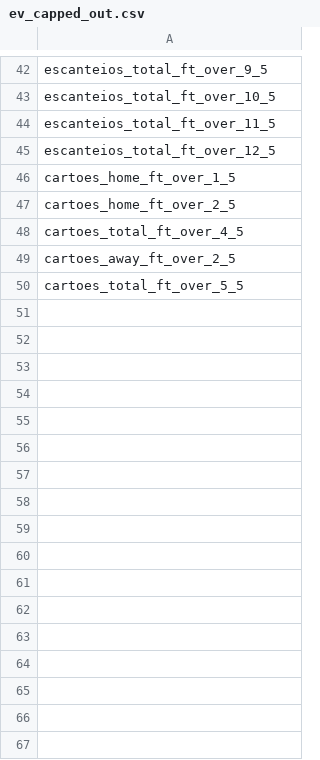
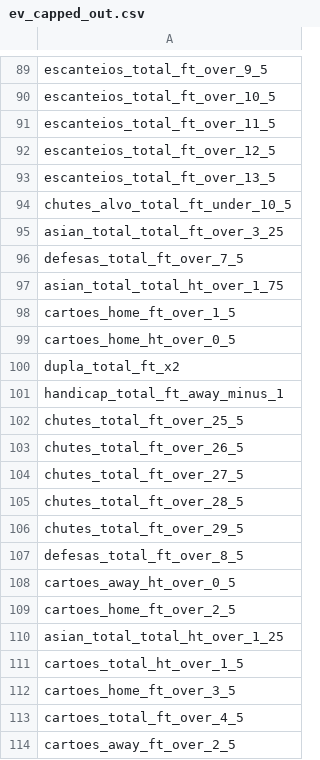
Before and after one commit to RGMV-Automacao/SCOUTCORE_QUANT, a CSV file: audit/ev_capped_out.csv, drawn as a sheet; only a part is shown, gaps mark what is left out; the shorter side is filled out with more unchanged rows; the diff covers the shown part only; the diff names each change by its address in the sheet, - before the commit and + after, or states it on an @@ line.

```diff
--- a/audit/ev_capped_out.csv
+++ b/audit/ev_capped_out.csv
+row 93: escanteios_total_ft_over_13_5
+row 94: chutes_alvo_total_ft_under_10_5
+row 95: asian_total_total_ft_over_3_25
+row 96: defesas_total_ft_over_7_5
+row 97: asian_total_total_ht_over_1_75
+row 99: cartoes_home_ht_over_0_5
+row 100: dupla_total_ft_x2
+row 101: handicap_total_ft_away_minus_1
+row 102: chutes_total_ft_over_25_5
+row 103: chutes_total_ft_over_26_5
+row 104: chutes_total_ft_over_27_5
+row 105: chutes_total_ft_over_28_5
+row 106: chutes_total_ft_over_29_5
+row 107: defesas_total_ft_over_8_5
+row 108: cartoes_away_ht_over_0_5
+row 110: asian_total_total_ht_over_1_25
+row 111: cartoes_total_ht_over_1_5
+row 112: cartoes_home_ft_over_3_5
```
Also changed, not shown: 53 added rows elsewhere in this file, audit/coverage_audit.csv, audit/ev_ranked.csv, 6 other files.
